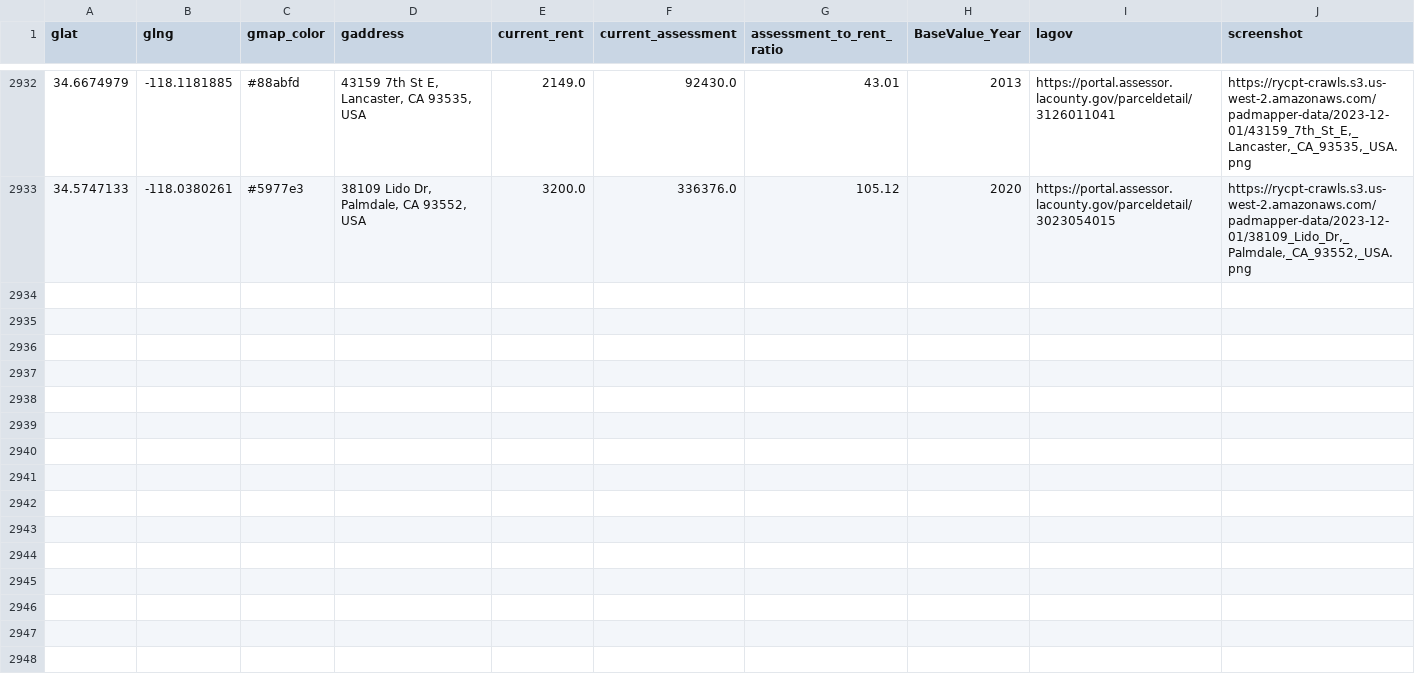
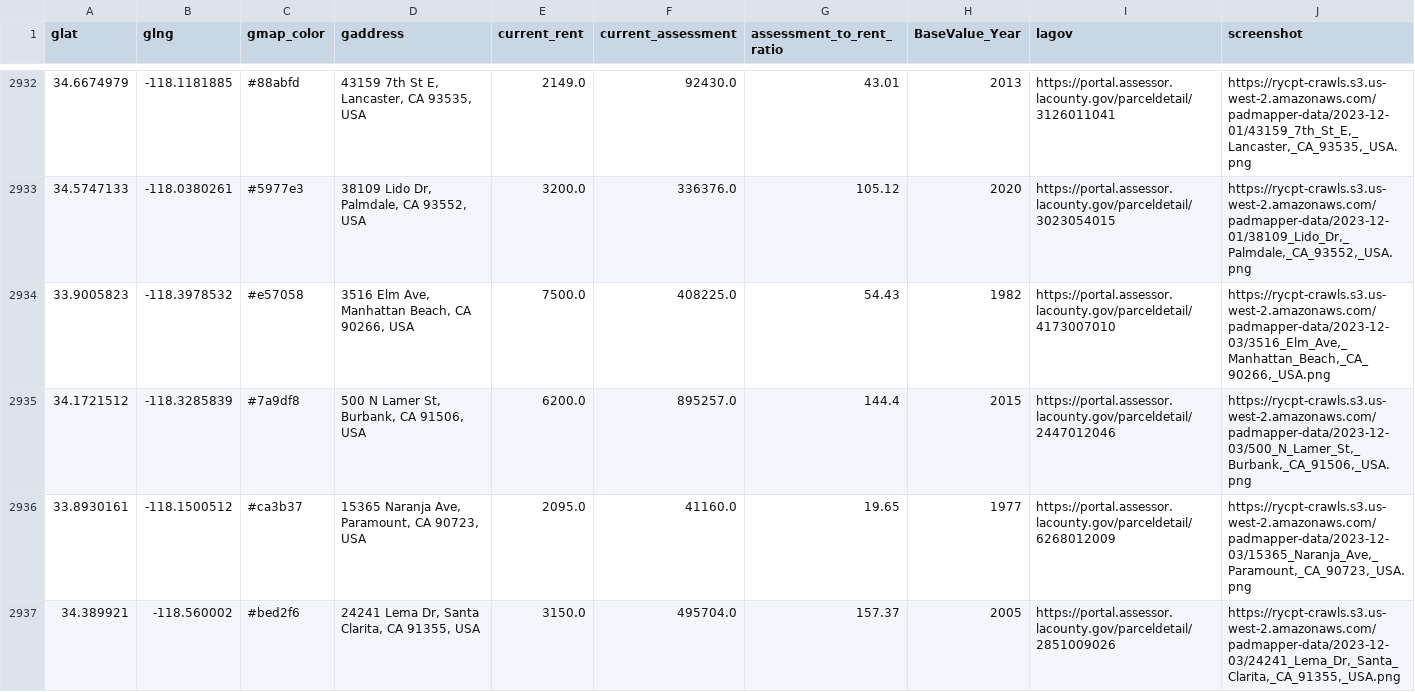
Before and after one commit to rcompton/ryancompton.net, a TSV file: assets/taxrentlocations.tsv, drawn as a sheet; only a part is shown, gaps mark what is left out; the diff covers the shown part only.

```diff
--- a/assets/taxrentlocations.tsv
+++ b/assets/taxrentlocations.tsv
@@ -2933 +2933,5 @@ glat	glng	gmap_color	gaddress	current_rent	current_assessment	assessment_to_rent
 34.5747133	-118.0380261	#5977e3	38109 Lido Dr, Palmdale, CA 93552, USA	3200.0	336376.0	105.12	2020	https://portal.assessor.lacounty.gov/parceldetail/3023054015	https://rycpt-crawls.s3.us-west-2.amazonaws.com/padmapper-data/2023-12-01/38109_Lido_Dr,_Palmdale,_CA_93552,_USA.png
+33.9005823	-118.3978532	#e57058	3516 Elm Ave, Manhattan Beach, CA 90266, USA	7500.0	408225.0	54.43	1982	https://portal.assessor.lacounty.gov/parceldetail/4173007010	https://rycpt-crawls.s3.us-west-2.amazonaws.com/padmapper-data/2023-12-03/3516_Elm_Ave,_Manhattan_Beach,_CA_90266,_USA.png
+34.1721512	-118.3285839	#7a9df8	500 N Lamer St, Burbank, CA 91506, USA	6200.0	895257.0	144.4	2015	https://portal.assessor.lacounty.gov/parceldetail/2447012046	https://rycpt-crawls.s3.us-west-2.amazonaws.com/padmapper-data/2023-12-03/500_N_Lamer_St,_Burbank,_CA_91506,_USA.png
+33.8930161	-118.1500512	#ca3b37	15365 Naranja Ave, Paramount, CA 90723, USA	2095.0	41160.0	19.65	1977	https://portal.assessor.lacounty.gov/parceldetail/6268012009	https://rycpt-crawls.s3.us-west-2.amazonaws.com/padmapper-data/2023-12-03/15365_Naranja_Ave,_Paramount,_CA_90723,_USA.png
+34.389921	-118.560002	#bed2f6	24241 Lema Dr, Santa Clarita, CA 91355, USA	3150.0	495704.0	157.37	2005	https://portal.assessor.lacounty.gov/parceldetail/2851009026	https://rycpt-crawls.s3.us-west-2.amazonaws.com/padmapper-data/2023-12-03/24241_Lema_Dr,_Santa_Clarita,_CA_91355,_USA.png
```
Also changed, not shown: 12 added rows elsewhere in this file, 2 other files.
